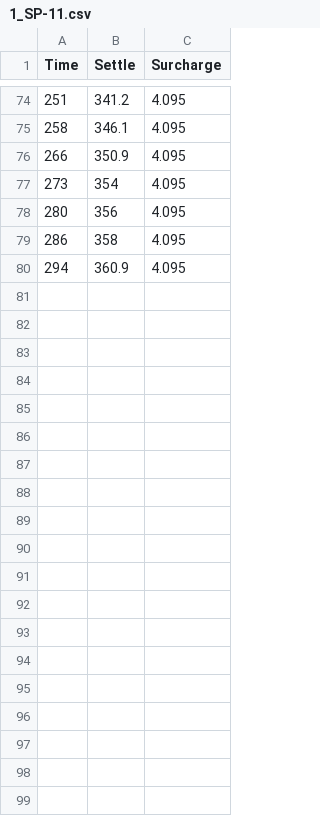
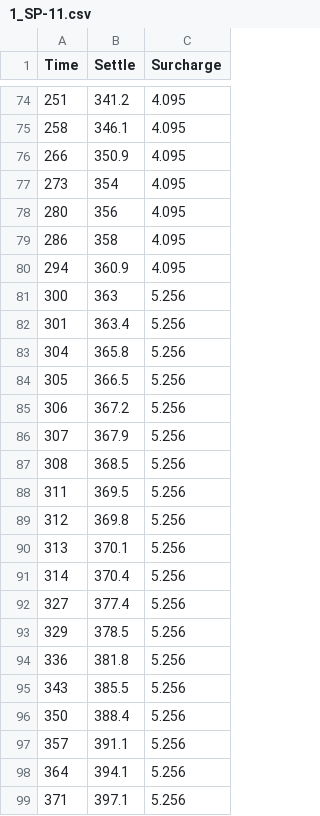
Before and after one commit to sanginnwoo/SettlementPredictionCode_Step, a CSV file: 1_SP-11.csv, drawn as a sheet; only a part is shown, gaps mark what is left out; the diff covers the shown part only.

```diff
--- a/1_SP-11.csv
+++ b/1_SP-11.csv
@@ -80 +80,20 @@ Time,Settle,Surcharge
 294,360.9,4.095
+300,363,5.256
+301,363.4,5.256
+304,365.8,5.256
+305,366.5,5.256
+306,367.2,5.256
+307,367.9,5.256
+308,368.5,5.256
+311,369.5,5.256
+312,369.8,5.256
+313,370.1,5.256
+314,370.4,5.256
+327,377.4,5.256
+329,378.5,5.256
+336,381.8,5.256
+343,385.5,5.256
+350,388.4,5.256
+357,391.1,5.256
+364,394.1,5.256
+371,397.1,5.256
```
Also changed, not shown: 26 added rows elsewhere in this file, 8 other files.
